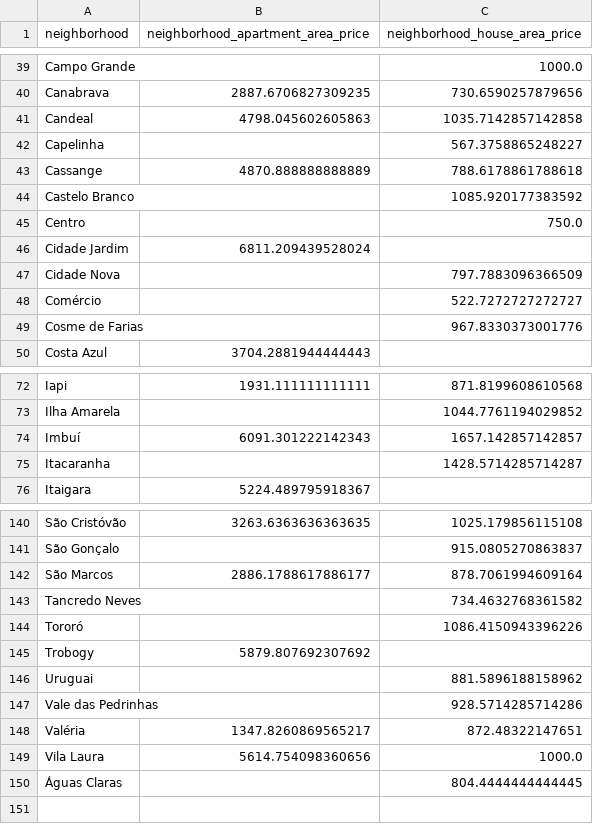
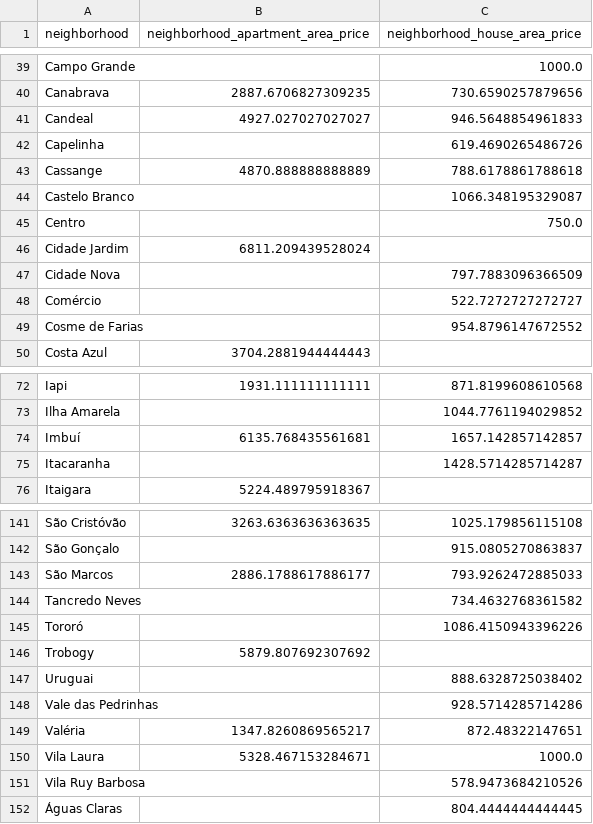
Before and after one commit to Ednaxx/salvador-housing-price-predictor, a CSV file: data/neighborhoods_area_price.csv, drawn as a sheet; only a part is shown, gaps mark what is left out; the diff covers the shown part only.

```diff
--- a/data/neighborhoods_area_price.csv
+++ b/data/neighborhoods_area_price.csv
@@ -40,6 +40,6 @@ Campo Grande,,1000.0
 Canabrava,2887.6706827309235,730.6590257879656
-Candeal,4798.045602605863,1035.7142857142858
-Capelinha,,567.3758865248227
+Candeal,4927.027027027027,946.5648854961833
+Capelinha,,619.4690265486726
 Cassange,4870.888888888889,788.6178861788618
-Castelo Branco,,1085.920177383592
+Castelo Branco,,1066.348195329087
 Centro,,750.0
@@ -48,3 +48,3 @@ Cidade Nova,,797.7883096366509
 Comércio,,522.7272727272727
-Cosme de Farias,,967.8330373001776
+Cosme de Farias,,954.8796147672552
 Costa Azul,3704.2881944444443,
@@ -73,3 +73,3 @@ Iapi,1931.111111111111,871.8199608610568
 Ilha Amarela,,1044.7761194029852
-Imbuí,6091.301222142343,1657.142857142857
+Imbuí,6135.768435561681,1657.142857142857
 Itacaranha,,1428.5714285714287
@@ -141,3 +142,3 @@ São Cristóvão,3263.6363636363635,1025.179856115108
 São Gonçalo,,915.0805270863837
-São Marcos,2886.1788617886177,878.7061994609164
+São Marcos,2886.1788617886177,793.9262472885033
 Tancredo Neves,,734.4632768361582
@@ -145,6 +146,7 @@ Tororó,,1086.4150943396226
 Trobogy,5879.807692307692,
-Uruguai,,881.5896188158962
+Uruguai,,888.6328725038402
 Vale das Pedrinhas,,928.5714285714286
 Valéria,1347.8260869565217,872.48322147651
-Vila Laura,5614.754098360656,1000.0
+Vila Laura,5328.467153284671,1000.0
+Vila Ruy Barbosa,,578.9473684210526
 Águas Claras,,804.4444444444445
```
Also changed, not shown: 1 added row and 25 edited cells elsewhere in this file, data/housing_data.csv, 6 other files.
